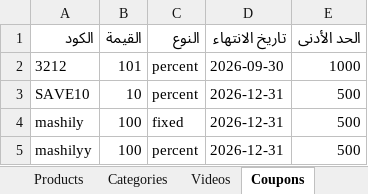
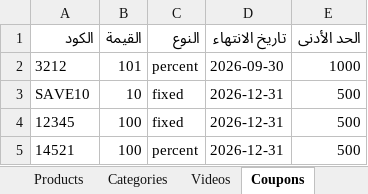
Before and after one commit to mashily/mashily-store, an Excel workbook: store-data.xlsx, sheet Coupons, drawn as a sheet; values as stored, in another font and other column widths than the file's, no borders; the diff names each change by its address in the sheet, - before the commit and + after, or states it on an @@ line.

```diff
--- a/store-data.xlsx (sheet Coupons)
+++ b/store-data.xlsx (sheet Coupons)
-C3 (النوع): percent
+C3 (النوع): fixed
-A4 (الكود): mashily
+A4 (الكود): 12345
-A5 (الكود): mashilyy
+A5 (الكود): 14521
```
Also changed, not shown: sheet Ticker.
